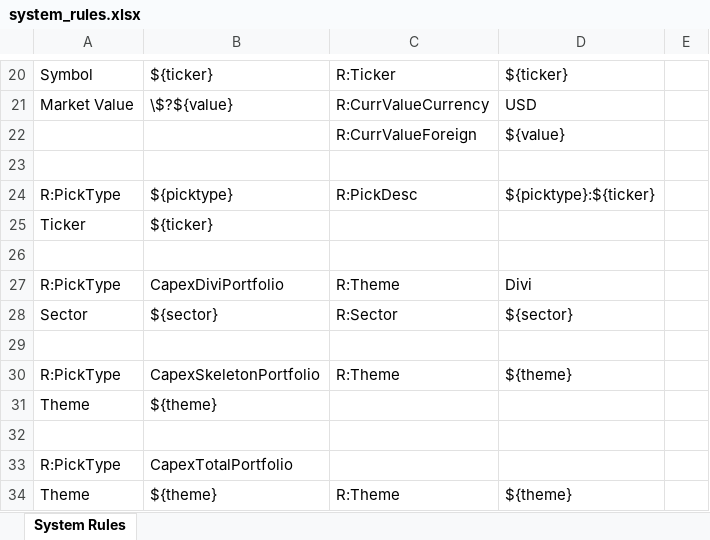
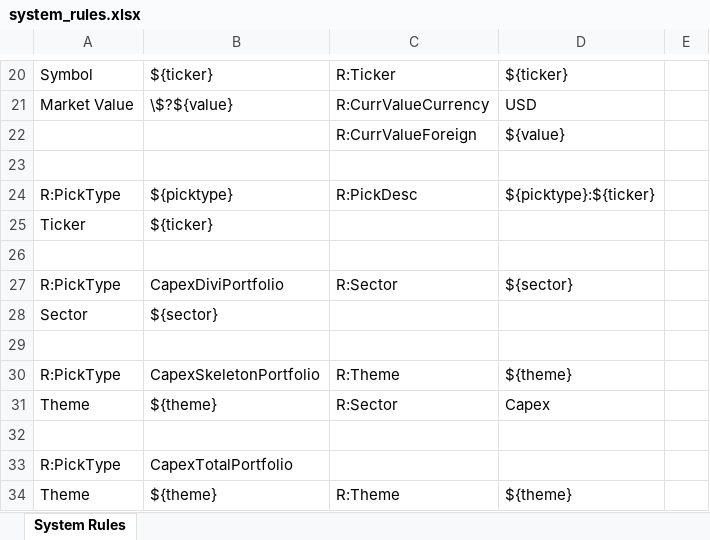
Before and after one commit to redfish64/themetrack, an Excel workbook: system_rules.xlsx, sheet System Rules, drawn as a sheet; only a part is shown, gaps mark what is left out; values as stored, in another font and other column widths than the file's, no borders; the diff names each change by its address in the sheet, - before the commit and + after, or states it on an @@ line.

```diff
--- a/system_rules.xlsx (sheet System Rules)
+++ b/system_rules.xlsx (sheet System Rules)
-C27: R:Theme
+C27: R:Sector
-D27: Divi
+D27: ${sector}
-C28: R:Sector
+C28: (empty)
-D28: ${sector}
+D28: (empty)
-C31: (empty)
+C31: R:Sector
-D31: (empty)
+D31: Capex
```
Also changed, not shown: 3 other files.
